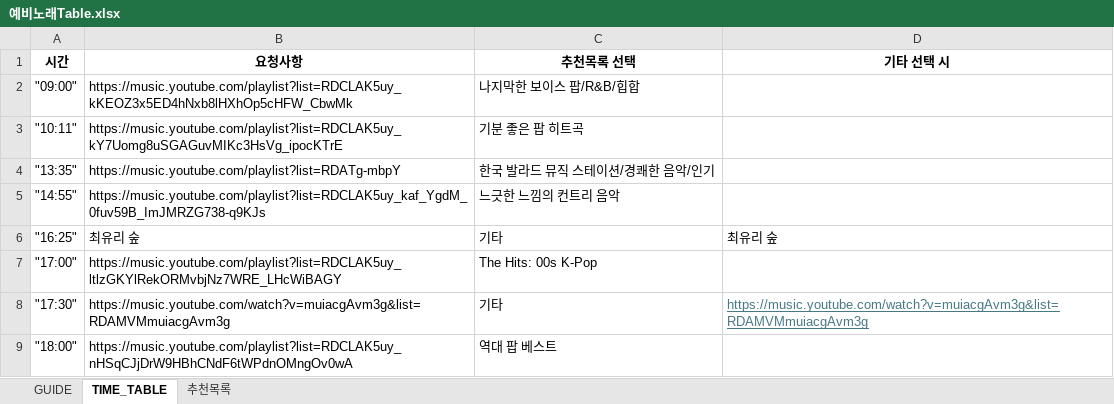
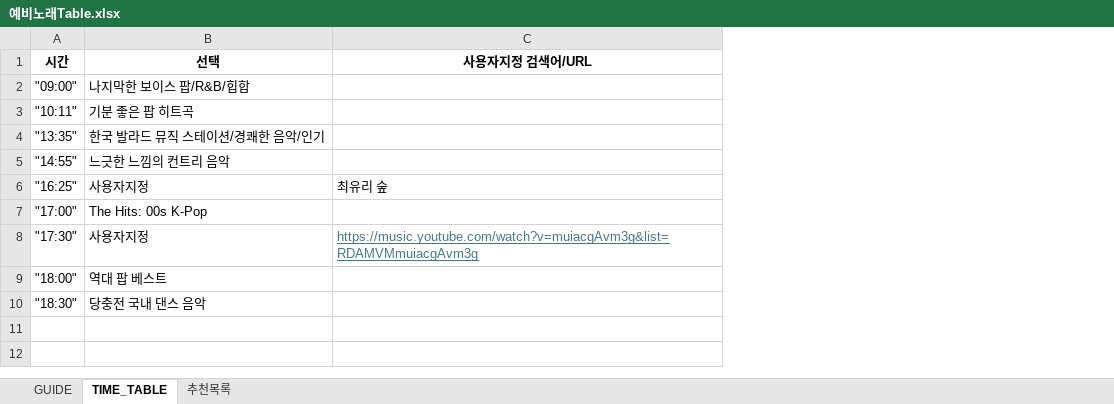
Before and after one commit to NeatyNut/youtube_music, an Excel workbook: 예비노래Table.xlsx, sheet TIME_TABLE, drawn as a sheet; values as stored, in another font and other column widths than the file's, no borders; removed rows and columns are numbered as before the commit, all else as after; the diff names each change by its address in the sheet, - before the commit and + after, or states it on an @@ line.

Commit message:
fix excel file

```diff
--- a/예비노래Table.xlsx (sheet TIME_TABLE)
+++ b/예비노래Table.xlsx (sheet TIME_TABLE)
-column B (요청사항), rows 2-9: https://music.youtube.com/playlist?list=RDCLAK5uy_kKEOZ3x5ED4hNxb8lHXhOp5cHFW_CbwMk | https://music.youtube.com/playlist?list=RDCLAK5uy_kY7Uomg8uSGAGuvMIKc3HsVg_ipocKTrE | https://music.youtube.com/playlist?list=RDATg-mbpY | https://music.youtube.com/playlist?list=RDCLAK5uy_kaf_YgdM_0fuv59B_ImJMRZG738-q9KJs | 최유리 숲 | https://music.youtube.com/playlist?list=RDCLAK5uy_ltlzGKYlRekORMvbjNz7WRE_LHcWiBAGY | https://music.youtube.com/watch?v=muiacgAvm3g&list=RDAMVMmuiacgAvm3g | https://music.youtube.com/playlist?list=RDCLAK5uy_nHSqCJjDrW9HBhCNdF6tWPdnOMngOv0wA
-B1: 추천목록 선택
+B1: 선택
-C1: 기타 선택 시
+C1: 사용자지정 검색어/URL
-B6 (선택): 기타
+B6 (선택): 사용자지정
-B8 (선택): 기타
+B8 (선택): 사용자지정
+row 10: "18:30" | 당충전 국내 댄스 음악
```
Also changed, not shown: sheet 추천목록, 5 other files.
